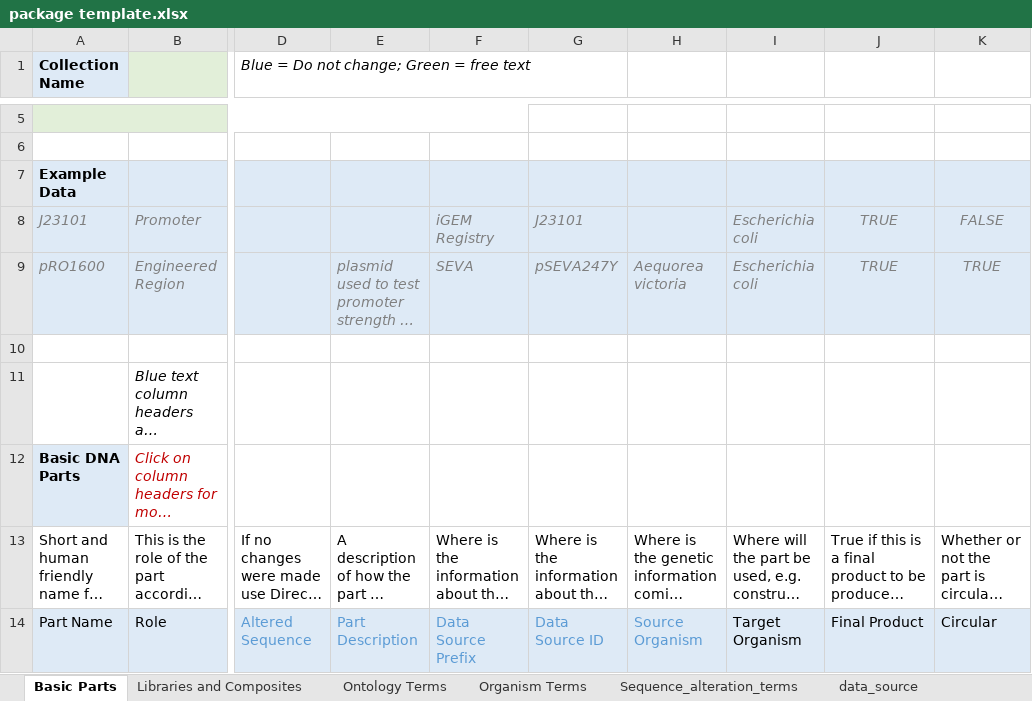
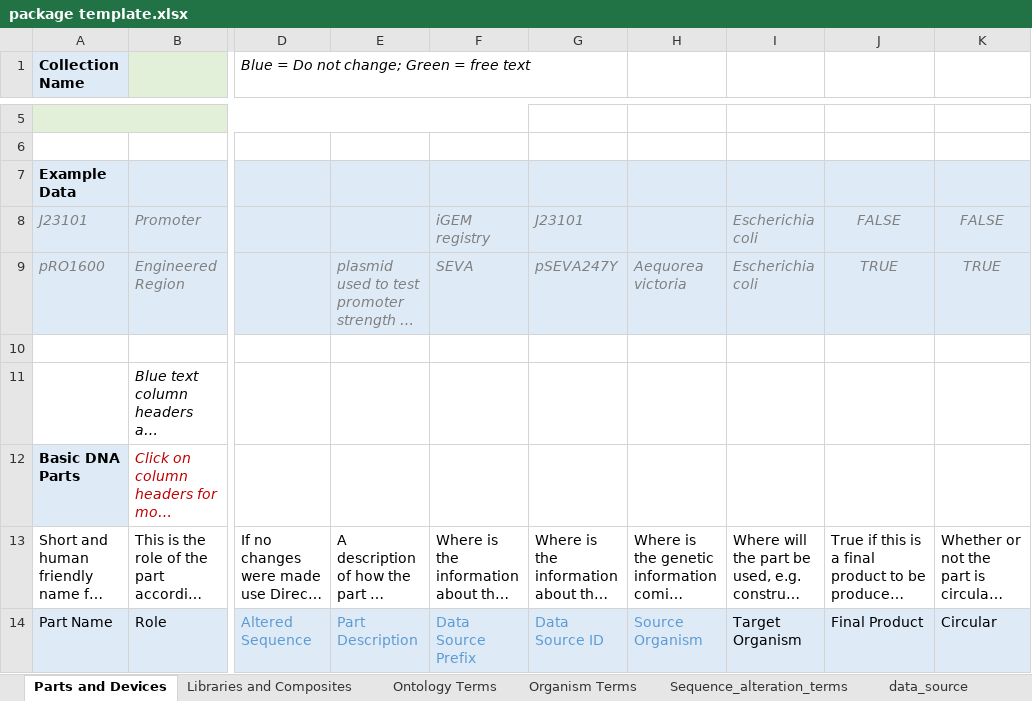
Before and after one commit to iGEM-Engineering/iGEM-distribution, an Excel workbook: package template.xlsx, sheet Parts and Devices, drawn as a sheet; only a part is shown, gaps mark what is left out; long unchanged cells end in …; values as stored, in another font and other column widths than the file's, no borders; table styles not drawn; the diff names each change by its address in the sheet, - before the commit and + after, or states it on an @@ line.

Commit message:
attempt to switch the "Basic Parts" tab to "Parts and Devices" Also switch all current libraries Finally, add script testing and refactor scripting to allow unit tests to run

```diff
--- a/package template.xlsx (sheet Parts and Devices)
+++ b/package template.xlsx (sheet Parts and Devices)
-sheet tab: Basic Parts
+sheet tab: Parts and Devices
-F8: iGEM Registry
+F8: iGEM registry
-J8: TRUE
+J8: FALSE
```
Also changed, not shown: sheet template_information, Anderson Promoters/Anderson Promoters.xlsx, Fluorescent Reporter Proteins/Fluorescent Reporter Proteins.xlsx, 10 other files.
